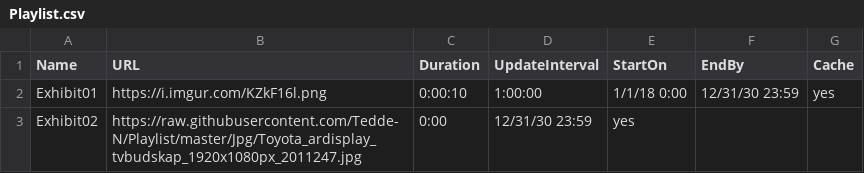
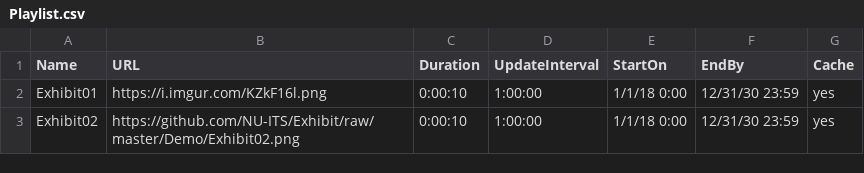
Before and after one commit to Tedde-N/Playlist, a CSV file: Playlist.csv, drawn as a sheet.

Commit message:
Update Playlist.csv

```diff
--- a/Playlist.csv
+++ b/Playlist.csv
@@ -2,2 +2,2 @@ Name,URL,Duration,UpdateInterval,StartOn,EndBy,Cache
 Exhibit01,https://i.imgur.com/KZkF16l.png,0:00:10,1:00:00,1/1/18 0:00,12/31/30 23:59,yes
-Exhibit02,https://raw.githubusercontent.com/Tedde-N/Playlist/master/Jpg/Toyota_ardisplay_tvbudskap_1920x1080px_2011247.jpg, 0:00,12/31/30 23:59,yes
+Exhibit02,https://github.com/NU-ITS/Exhibit/raw/master/Demo/Exhibit02.png,0:00:10,1:00:00,1/1/18 0:00,12/31/30 23:59,yes
```
